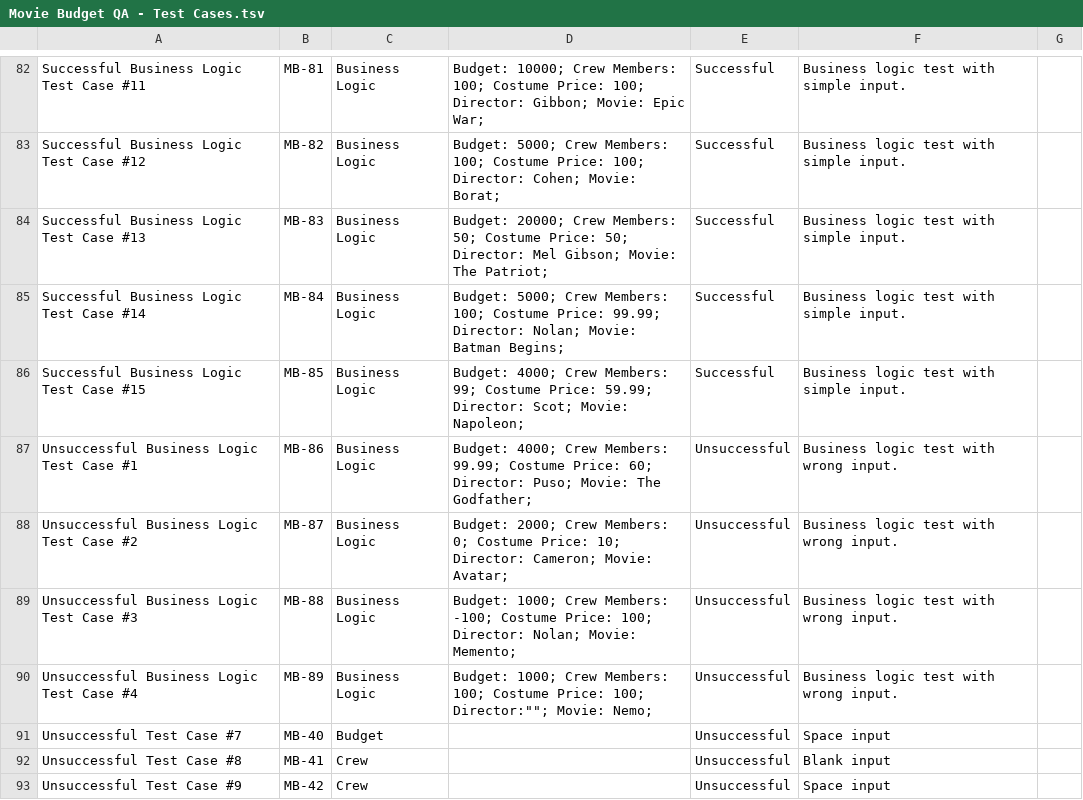
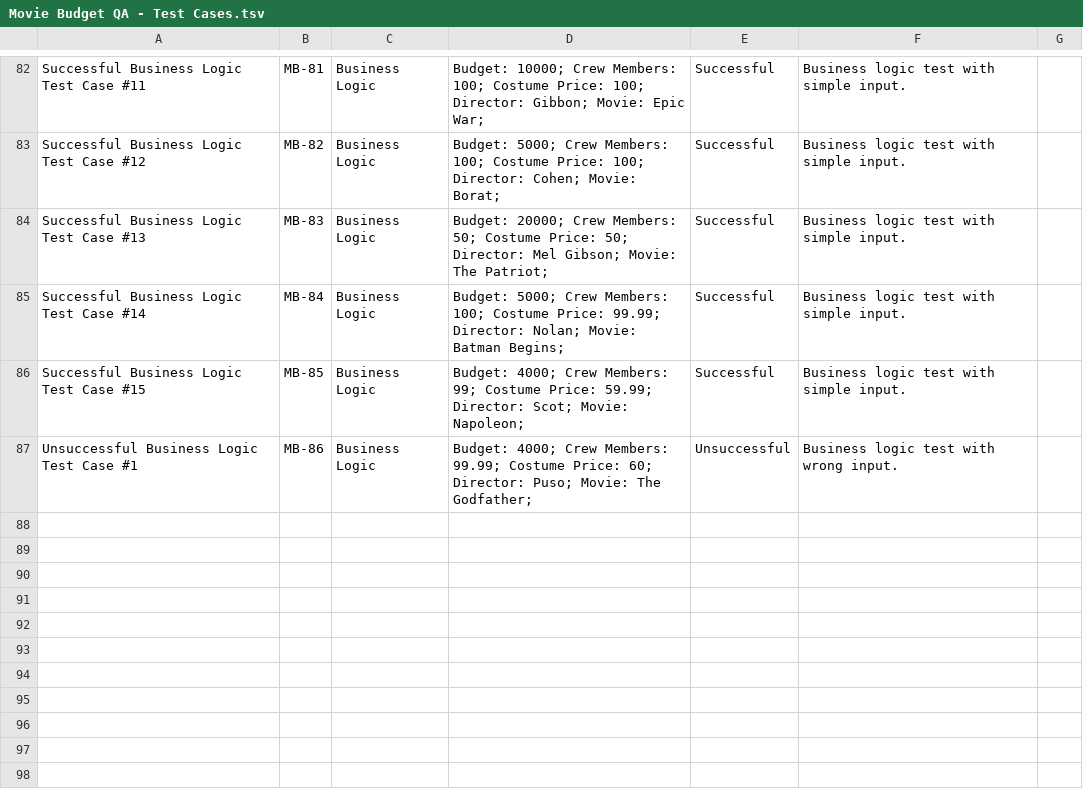
Before and after one commit to yulver-musa/QA_Portfolio, a TSV file: python_QA/Movie Budget QA - Test Cases.tsv, drawn as a sheet; only a part is shown, gaps mark what is left out.

Commit message:
Update Movie Budget QA - Test Cases.tsv

```diff
--- a/python_QA/Movie Budget QA - Test Cases.tsv
+++ b/python_QA/Movie Budget QA - Test Cases.tsv
@@ -87,7 +87 @@ Successful Business Logic Test Case #15	MB-85	Business Logic	 Budget: 4000; Crew
 Unsuccessful Business Logic Test Case #1	MB-86	Business Logic	 Budget: 4000; Crew Members: 99.99; Costume Price: 60; Director: Puso; Movie: The Godfather;	Unsuccessful	Business logic test with wrong input.	
-Unsuccessful Business Logic Test Case #2	MB-87	Business Logic	 Budget: 2000; Crew Members: 0; Costume Price: 10; Director: Cameron; Movie: Avatar;	Unsuccessful	Business logic test with wrong input.	
-Unsuccessful Business Logic Test Case #3	MB-88	Business Logic	 Budget: 1000; Crew Members: -100; Costume Price: 100; Director: Nolan; Movie: Memento;	Unsuccessful	Business logic test with wrong input.	
-Unsuccessful Business Logic Test Case #4	MB-89	Business Logic	 Budget: 1000; Crew Members: 100; Costume Price: 100; Director:""; Movie: Nemo;	Unsuccessful	Business logic test with wrong input.	
-Unsuccessful Test Case #7	MB-40	Budget	" "	Unsuccessful	Space input	
-Unsuccessful Test Case #8	MB-41	Crew	""	Unsuccessful	Blank input	
-Unsuccessful Test Case #9	MB-42	Crew	" "	Unsuccessful	Space input	
```
